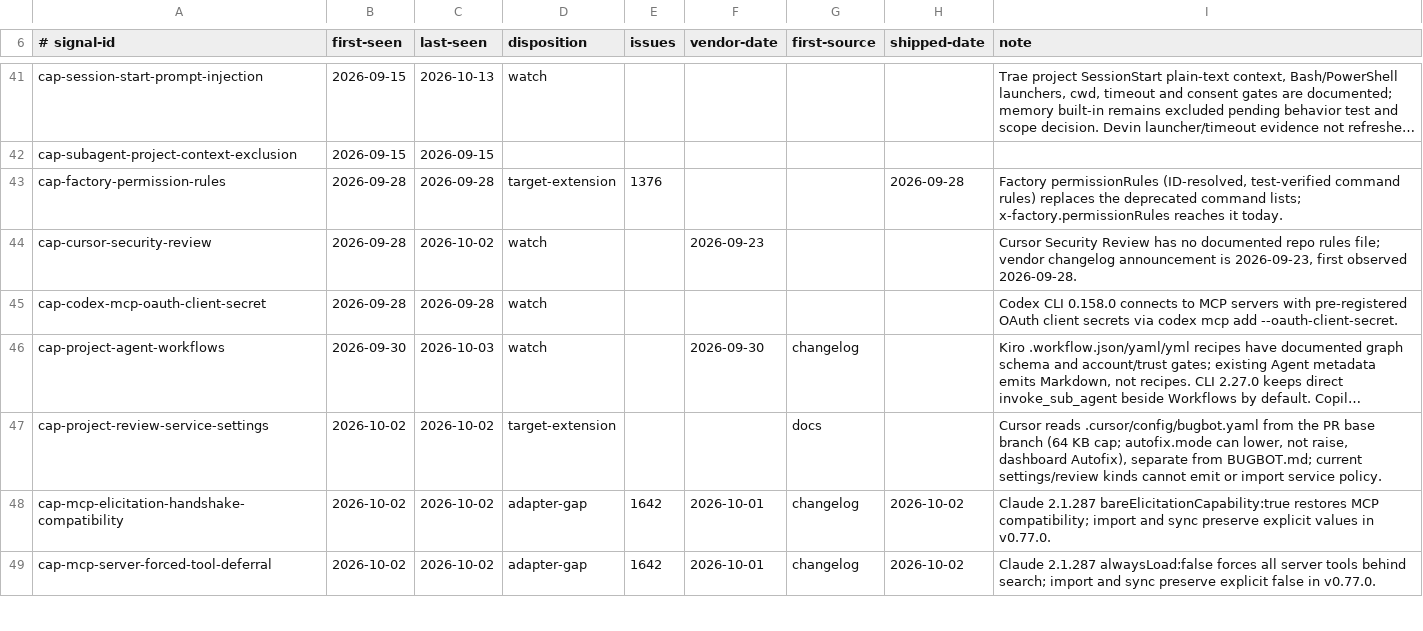
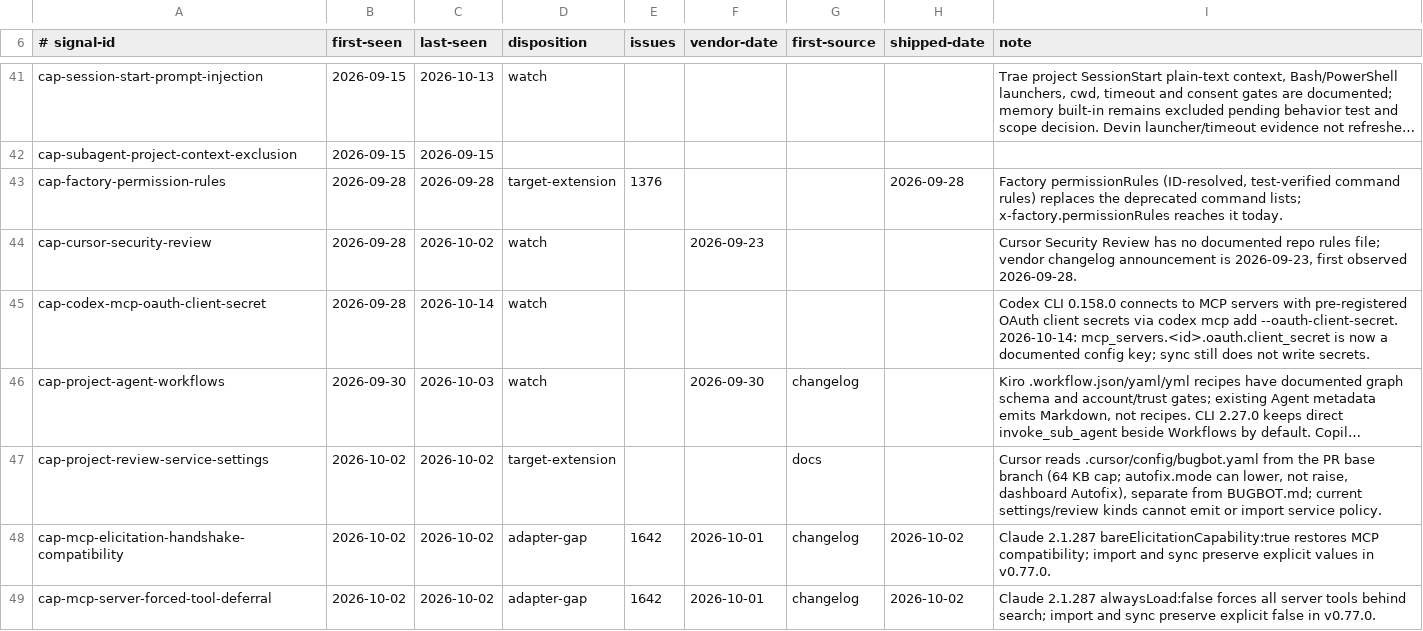
Before and after one commit to Chemaclass/agnostic-ai, a TSV file: scripts/target-audit/signals.tsv, drawn as a sheet; only a part is shown, gaps mark what is left out; long unchanged cells end in …; the diff covers the shown part only; the diff names each change by its address in the sheet, - before the commit and + after, or states it on an @@ line.

```diff
--- a/scripts/target-audit/signals.tsv
+++ b/scripts/target-audit/signals.tsv
-C45 (last-seen): 2026-09-28
+C45 (last-seen): 2026-10-14
-I45 (note): …add --oauth-client-secret.
+I45 (note): …add --oauth-client-secret. 2026-10-14: mcp_servers.<id>.oauth.client_secret is now a documented config key; sync still does not write secrets.
```
Also changed, not shown: 2 added rows and 6 edited cells elsewhere in this file, scripts/target-audit/surface-cases.tsv, scripts/target-audit/triage-cases.tsv, 2 other files.
